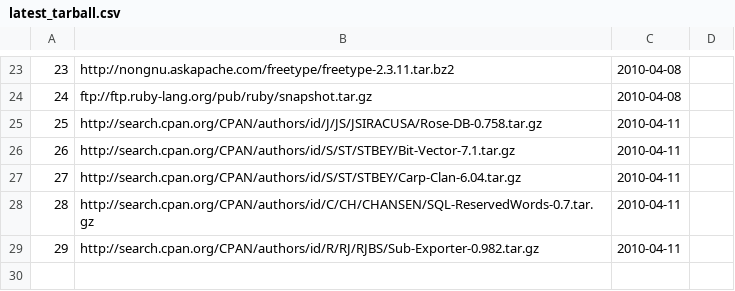
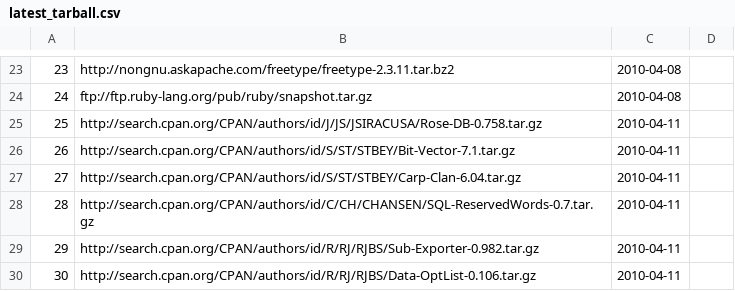
Before and after one commit to troywill/shilohSchema, a CSV file: 2010_spring/csv/latest_tarball.csv, drawn as a sheet; only a part is shown, gaps mark what is left out; the diff names each change by its address in the sheet, - before the commit and + after, or states it on an @@ line.

Commit message:
modified:   latest_tarball.csv

```diff
--- a/2010_spring/csv/latest_tarball.csv
+++ b/2010_spring/csv/latest_tarball.csv
+row 30: 30 | http://search.cpan.org/CPAN/authors/id/R/RJ/RJBS/Data-OptList-0.106.tar.gz | 2010-04-11
```
Also changed, not shown: 2010_spring/csv/packages.csv, 2010_spring/csv/stowballs.csv, 1 other file.
